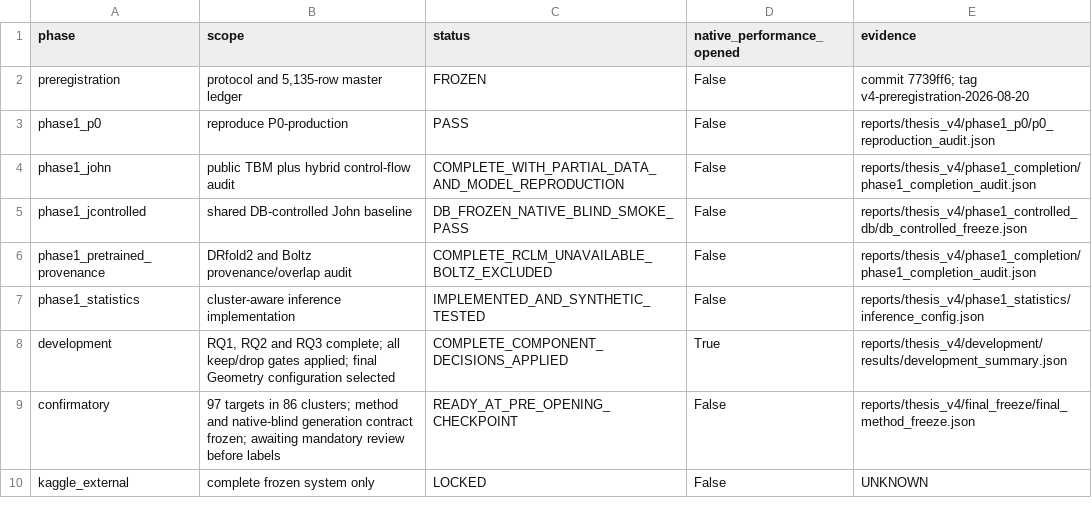
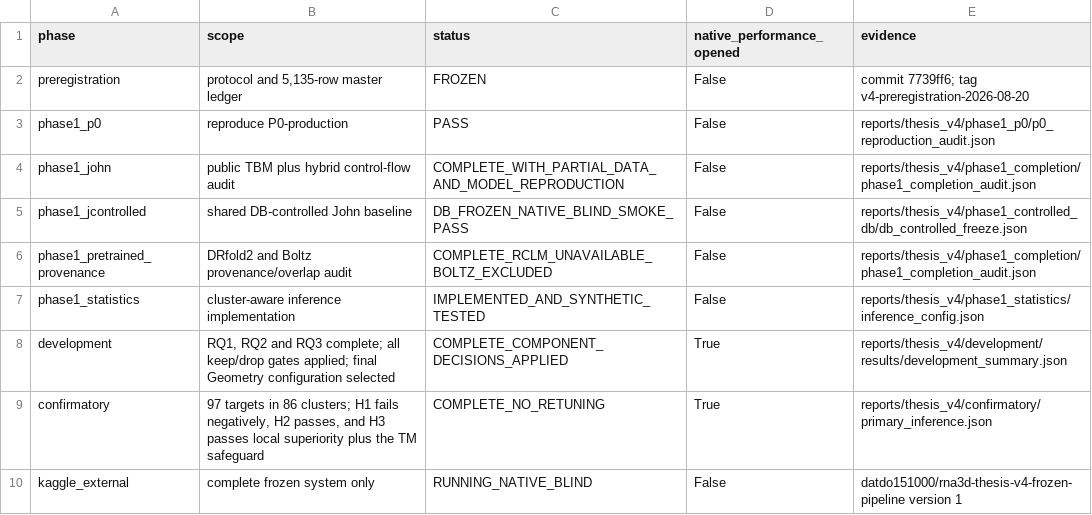
Before and after one commit to datdo15100/StandfordRNA, a CSV file: reports/thesis_v4/phase_status.csv, drawn as a sheet.

```diff
--- a/reports/thesis_v4/phase_status.csv
+++ b/reports/thesis_v4/phase_status.csv
@@ -8,3 +8,3 @@ phase1_statistics,"cluster-aware inference implementation",IMPLEMENTED_AND_SYNTH
 development,"RQ1, RQ2 and RQ3 complete; all keep/drop gates applied; final Geometry configuration selected",COMPLETE_COMPONENT_DECISIONS_APPLIED,True,reports/thesis_v4/development/results/development_summary.json
-confirmatory,"97 targets in 86 clusters; method and native-blind generation contract frozen; awaiting mandatory review before labels",READY_AT_PRE_OPENING_CHECKPOINT,False,reports/thesis_v4/final_freeze/final_method_freeze.json
-kaggle_external,"complete frozen system only",LOCKED,False,UNKNOWN
+confirmatory,"97 targets in 86 clusters; H1 fails negatively, H2 passes, and H3 passes local superiority plus the TM safeguard",COMPLETE_NO_RETUNING,True,reports/thesis_v4/confirmatory/primary_inference.json
+kaggle_external,"complete frozen system only",RUNNING_NATIVE_BLIND,False,"datdo151000/rna3d-thesis-v4-frozen-pipeline version 1"
```
Also changed, not shown: reports/thesis_v4/evidence_ledger.csv, 31 other files.
